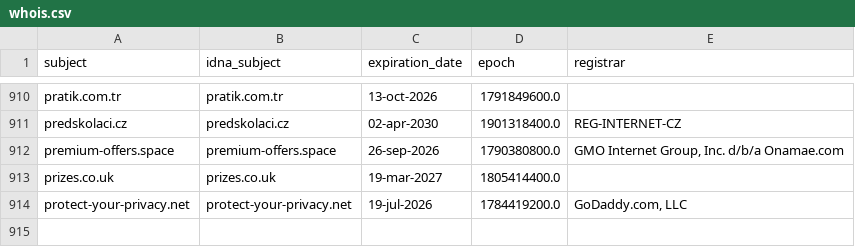
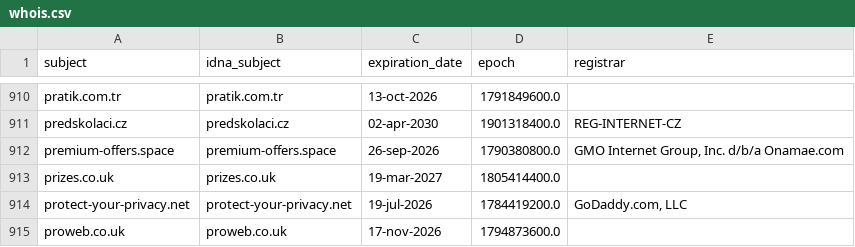
Before and after one commit to Ultimate-Hosts-Blacklist/someonewhocares.org, a CSV file: .pyfunceble/whois.csv, drawn as a sheet; only a part is shown, gaps mark what is left out.

```diff
--- a/.pyfunceble/whois.csv
+++ b/.pyfunceble/whois.csv
@@ -914 +914,2 @@ prizes.co.uk,prizes.co.uk,19-mar-2027,1805414400.0,
 protect-your-privacy.net,protect-your-privacy.net,19-jul-2026,1784419200.0,"GoDaddy.com, LLC"
+proweb.co.uk,proweb.co.uk,17-nov-2026,1794873600.0,
```
Also changed, not shown: .pyfunceble/inactive.csv, output/domains.list/continue.csv, 10 other files.
